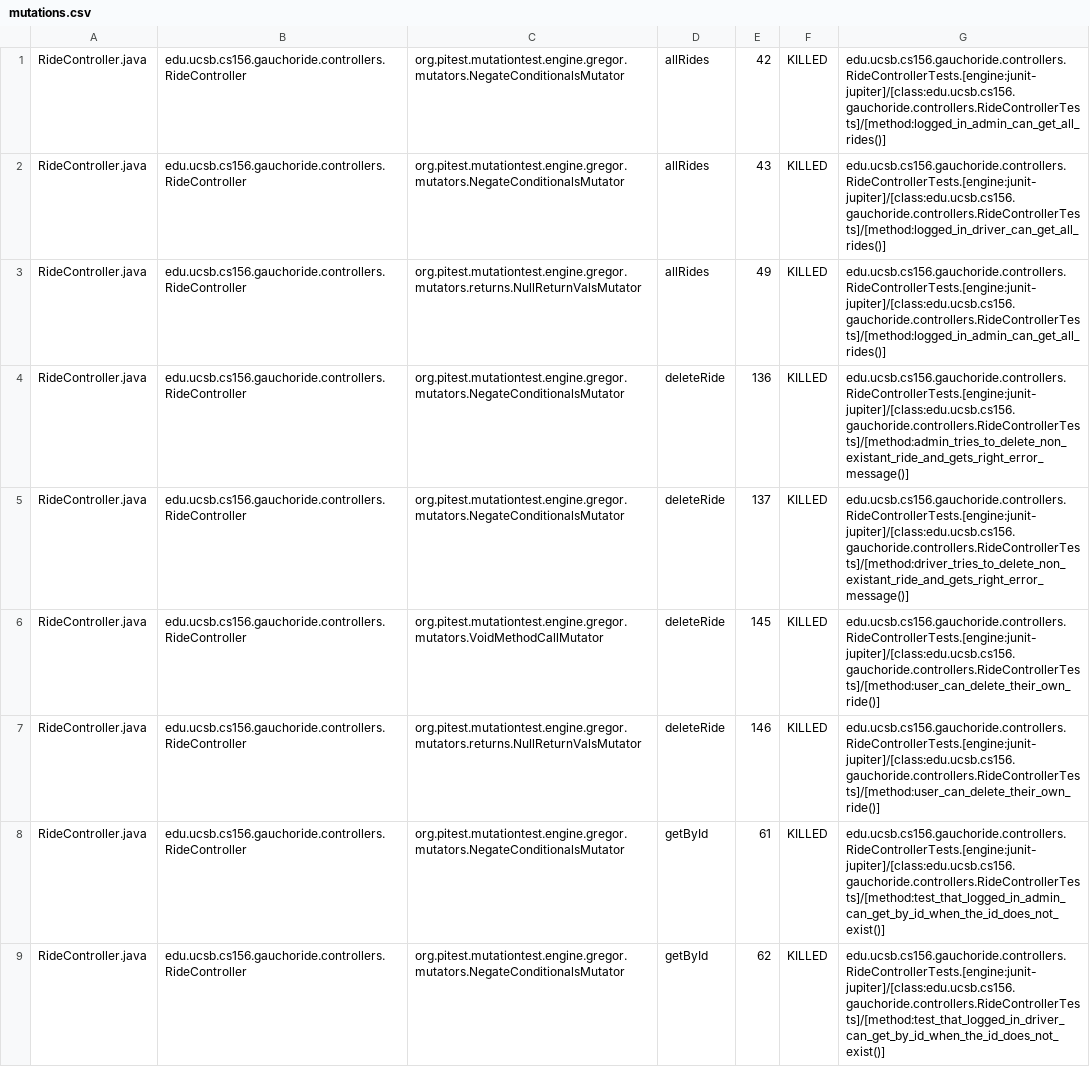
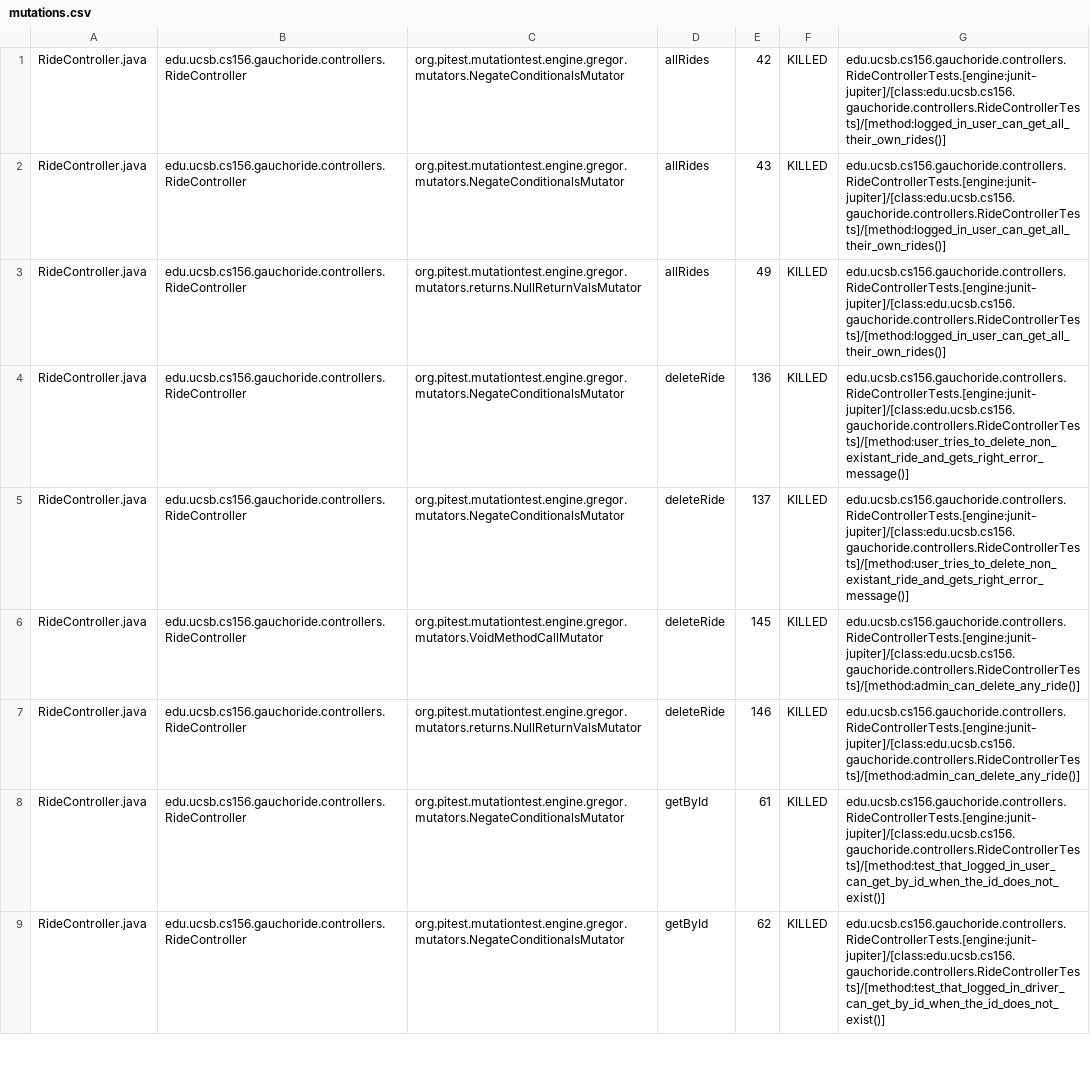
Before and after one commit to ucsb-cs156-m23/proj-gauchoride-m23-9am-2, a CSV file: prs/51/pitest/mutations.csv, drawn as a sheet; only a part is shown; the diff covers the shown part only; the diff names each change by its address in the sheet, - before the commit and + after, or states it on an @@ line.

Commit message:
Deploying to gh-pages from @ ucsb-cs156-m23/proj-gauchoride-m23-9am-2@1e4908ba5af7694420d17932a92561acc3a5087c 🚀

```diff
--- a/prs/51/pitest/mutations.csv
+++ b/prs/51/pitest/mutations.csv
-G1: edu.ucsb.cs156.gauchoride.controllers.RideControllerTests.[engine:junit-jupiter]/[class:edu.ucsb.cs156.gauchoride.controllers.RideControllerTests]/[method:logged_in_admin_can_get_all_rides()]
+G1: edu.ucsb.cs156.gauchoride.controllers.RideControllerTests.[engine:junit-jupiter]/[class:edu.ucsb.cs156.gauchoride.controllers.RideControllerTests]/[method:logged_in_user_can_get_all_their_own_rides()]
-G2: edu.ucsb.cs156.gauchoride.controllers.RideControllerTests.[engine:junit-jupiter]/[class:edu.ucsb.cs156.gauchoride.controllers.RideControllerTests]/[method:logged_in_driver_can_get_all_rides()]
+G2: edu.ucsb.cs156.gauchoride.controllers.RideControllerTests.[engine:junit-jupiter]/[class:edu.ucsb.cs156.gauchoride.controllers.RideControllerTests]/[method:logged_in_user_can_get_all_their_own_rides()]
-G3: edu.ucsb.cs156.gauchoride.controllers.RideControllerTests.[engine:junit-jupiter]/[class:edu.ucsb.cs156.gauchoride.controllers.RideControllerTests]/[method:logged_in_admin_can_get_all_rides()]
+G3: edu.ucsb.cs156.gauchoride.controllers.RideControllerTests.[engine:junit-jupiter]/[class:edu.ucsb.cs156.gauchoride.controllers.RideControllerTests]/[method:logged_in_user_can_get_all_their_own_rides()]
-G4: edu.ucsb.cs156.gauchoride.controllers.RideControllerTests.[engine:junit-jupiter]/[class:edu.ucsb.cs156.gauchoride.controllers.RideControllerTests]/[method:admin_tries_to_delete_non_existant_ride_and_gets_right_error_message()]
+G4: edu.ucsb.cs156.gauchoride.controllers.RideControllerTests.[engine:junit-jupiter]/[class:edu.ucsb.cs156.gauchoride.controllers.RideControllerTests]/[method:user_tries_to_delete_non_existant_ride_and_gets_right_error_message()]
-G5: edu.ucsb.cs156.gauchoride.controllers.RideControllerTests.[engine:junit-jupiter]/[class:edu.ucsb.cs156.gauchoride.controllers.RideControllerTests]/[method:driver_tries_to_delete_non_existant_ride_and_gets_right_error_message()]
+G5: edu.ucsb.cs156.gauchoride.controllers.RideControllerTests.[engine:junit-jupiter]/[class:edu.ucsb.cs156.gauchoride.controllers.RideControllerTests]/[method:user_tries_to_delete_non_existant_ride_and_gets_right_error_message()]
-G6:G7: edu.ucsb.cs156.gauchoride.controllers.RideControllerTests.[engine:junit-jupiter]/[class:edu.ucsb.cs156.gauchoride.controllers.RideControllerTests]/[method:user_can_delete_their_own_ride()]
+G6:G7: edu.ucsb.cs156.gauchoride.controllers.RideControllerTests.[engine:junit-jupiter]/[class:edu.ucsb.cs156.gauchoride.controllers.RideControllerTests]/[method:admin_can_delete_any_ride()]
-G8: edu.ucsb.cs156.gauchoride.controllers.RideControllerTests.[engine:junit-jupiter]/[class:edu.ucsb.cs156.gauchoride.controllers.RideControllerTests]/[method:test_that_logged_in_admin_can_get_by_id_when_the_id_does_not_exist()]
+G8: edu.ucsb.cs156.gauchoride.controllers.RideControllerTests.[engine:junit-jupiter]/[class:edu.ucsb.cs156.gauchoride.controllers.RideControllerTests]/[method:test_that_logged_in_user_can_get_by_id_when_the_id_does_not_exist()]
```
Also changed, not shown: 25 edited cells elsewhere in this file, 14 other files.
